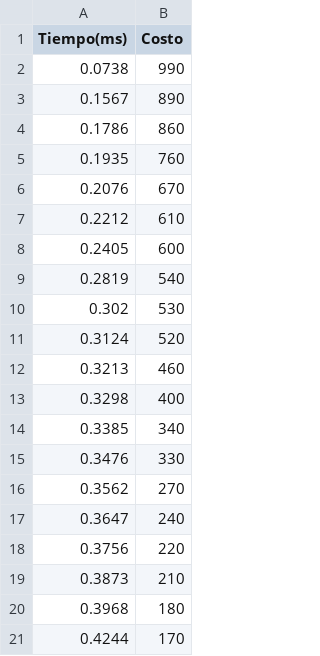
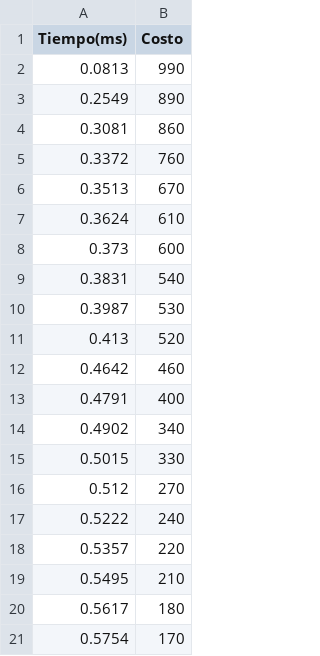
Before and after one commit to IvanCaceresS/Tarea_1_Meta, a CSV file: output/heuristica.csv, drawn as a sheet.

```diff
--- a/output/heuristica.csv
+++ b/output/heuristica.csv
@@ -1,21 +1,21 @@
 Tiempo(ms),Costo
-0.0738,990
-0.1567,890
-0.1786,860
-0.1935,760
-0.2076,670
-0.2212,610
-0.2405,600
-0.2819,540
-0.302,530
-0.3124,520
-0.3213,460
-0.3298,400
-0.3385,340
-0.3476,330
-0.3562,270
-0.3647,240
-0.3756,220
-0.3873,210
-0.3968,180
-0.4244,170
+0.0813,990
+0.2549,890
+0.3081,860
+0.3372,760
+0.3513,670
+0.3624,610
+0.373,600
+0.3831,540
+0.3987,530
+0.413,520
+0.4642,460
+0.4791,400
+0.4902,340
+0.5015,330
+0.512,270
+0.5222,240
+0.5357,220
+0.5495,210
+0.5617,180
+0.5754,170
```
Also changed, not shown: output/completa.csv, 2 other files.
